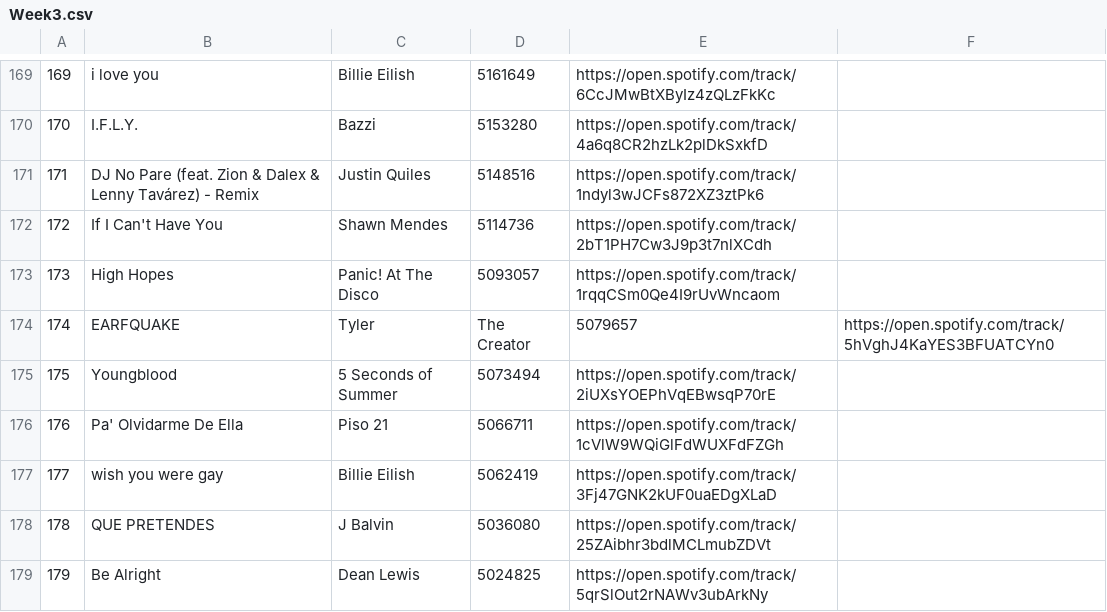
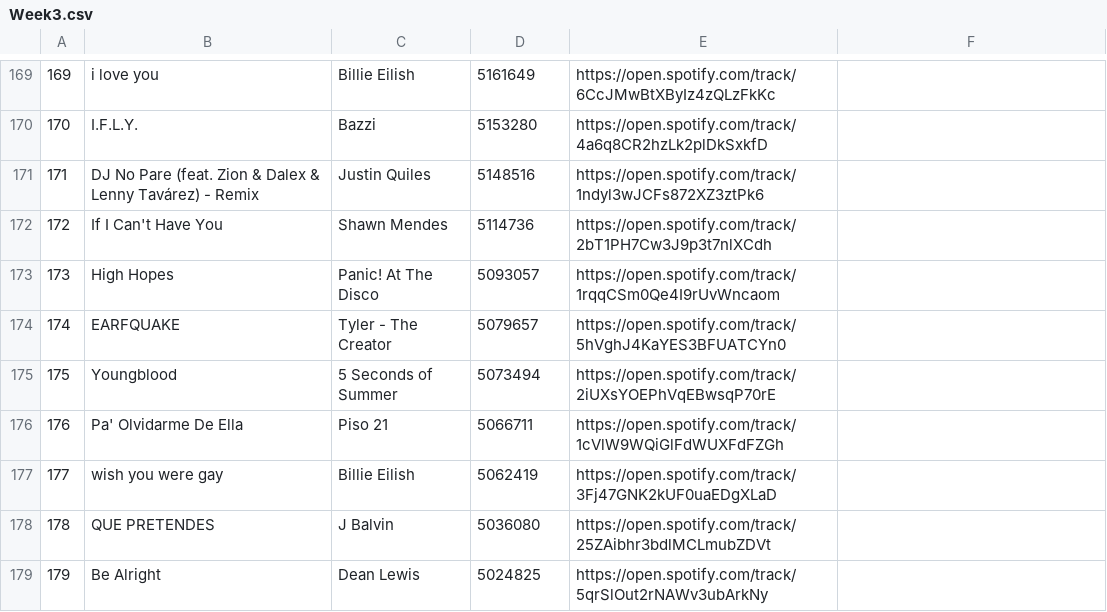
Before and after one commit to Raquel297/CISC3130HOMEWORKASSIGNMENTS, a CSV file: SpotifyFiles/Week3.csv, drawn as a sheet; only a part is shown, gaps mark what is left out.

Commit message:
Update Week3.csv

```diff
--- a/SpotifyFiles/Week3.csv
+++ b/SpotifyFiles/Week3.csv
@@ -173,3 +173,3 @@
 173,High Hopes,Panic! At The Disco,5093057,https://open.spotify.com/track/1rqqCSm0Qe4I9rUvWncaom
-174,EARFQUAKE,Tyler, The Creator,5079657,https://open.spotify.com/track/5hVghJ4KaYES3BFUATCYn0
+174,EARFQUAKE,Tyler - The Creator,5079657,https://open.spotify.com/track/5hVghJ4KaYES3BFUATCYn0
 175,Youngblood,5 Seconds of Summer,5073494,https://open.spotify.com/track/2iUXsYOEPhVqEBwsqP70rE
```
